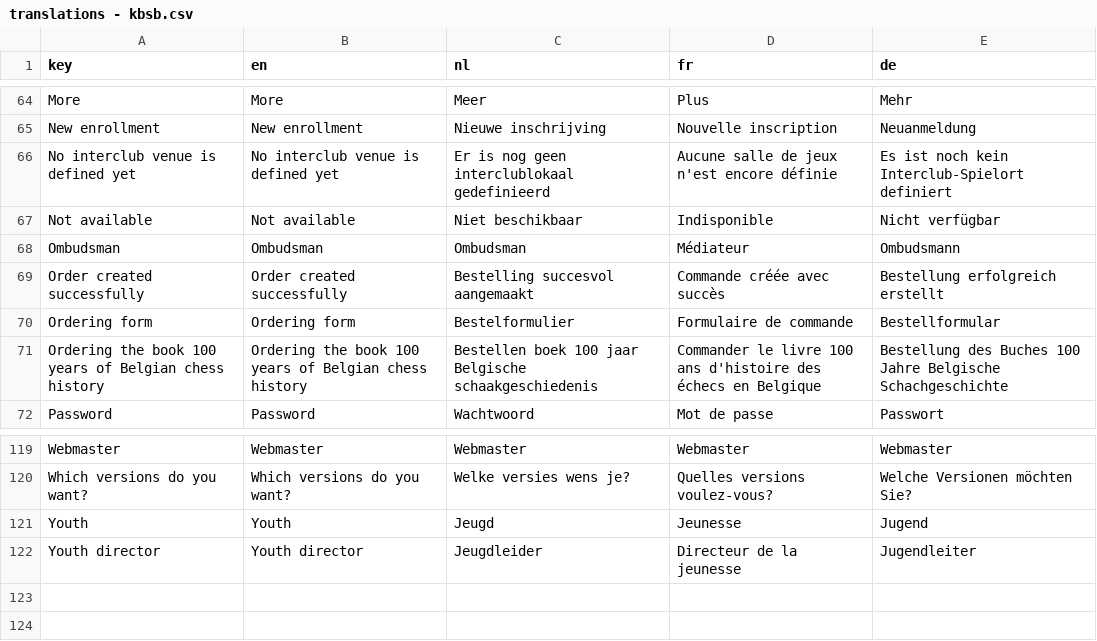
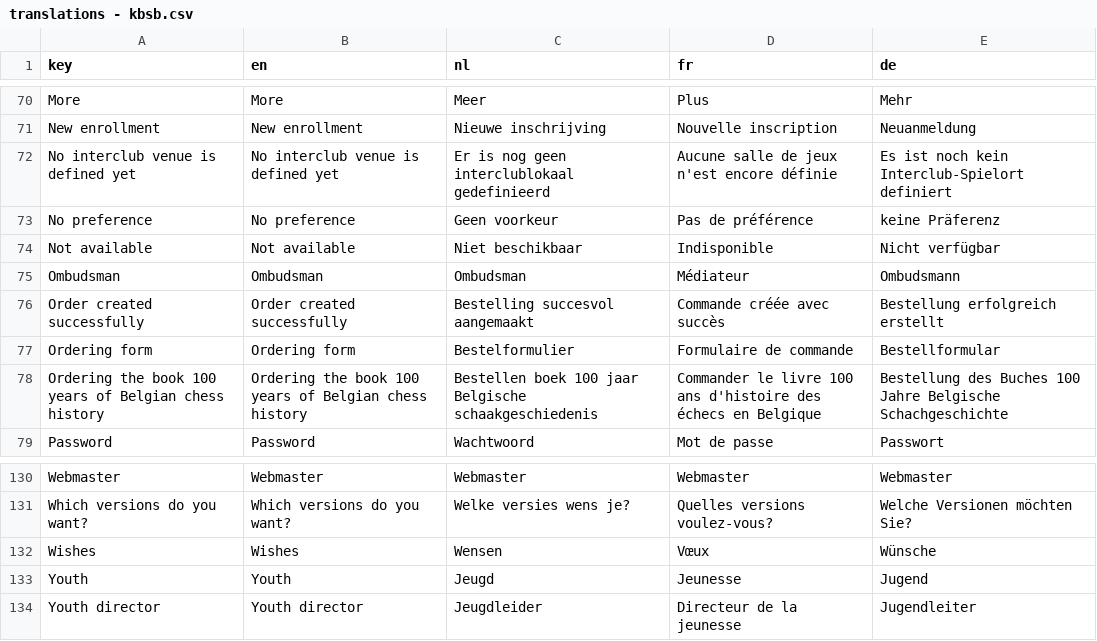
Before and after one commit to FRBE-KBSB-KSB/kbsb, a CSV file: share/data/translations - kbsb.csv, drawn as a sheet; only a part is shown, gaps mark what is left out; the diff covers the shown part only.

```diff
--- a/share/data/translations - kbsb.csv
+++ b/share/data/translations - kbsb.csv
@@ -75,2 +81,3 @@ New enrollment,New enrollment,Nieuwe inschrijving,Nouvelle inscription,Neuanmeld
 No interclub venue is defined yet,No interclub venue is defined yet,Er is nog geen interclublokaal gedefinieerd,Aucune salle de jeux n'est encore définie,Es ist noch kein Interclub-Spielort definiert
+No preference,No preference,Geen voorkeur,Pas de préférence,keine Präferenz
 Not available,Not available,Niet beschikbaar,Indisponible,Nicht verfügbar
@@ -129,2 +140,3 @@ Webmaster,Webmaster,Webmaster,Webmaster,Webmaster
 Which versions do you want?,Which versions do you want?,Welke versies wens je?,Quelles versions voulez-vous?,Welche Versionen möchten Sie?
+Wishes,Wishes,Wensen,Vœux,Wünsche
 Youth,Youth,Jeugd,Jeunesse,Jugend
```
Also changed, not shown: 10 added rows elsewhere in this file, 24 other files.
